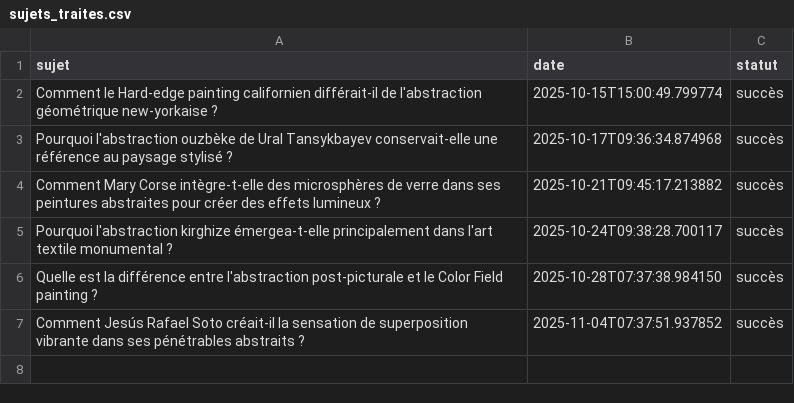
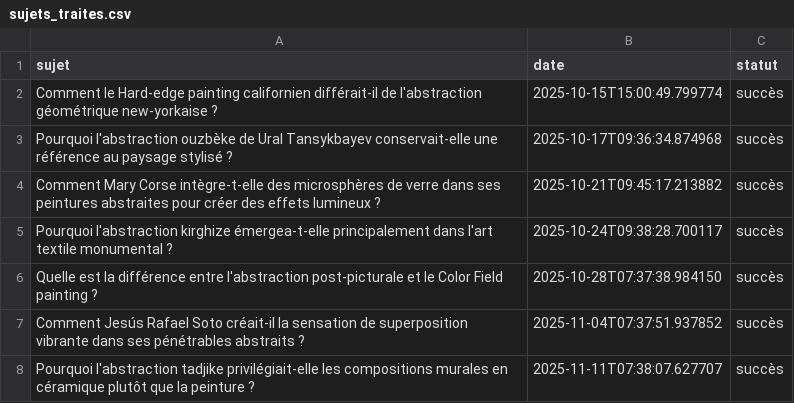
Before and after one commit to Metalosmose21/Abstrait-4, a CSV file: sujets_traites.csv, drawn as a sheet; the diff names each change by its address in the sheet, - before the commit and + after, or states it on an @@ line.

```diff
--- a/sujets_traites.csv
+++ b/sujets_traites.csv
+row 8: Pourquoi l'abstraction tadjike privilégiait-elle les compositions murales en céramique plutôt que la peinture ? | 2025-11-11T07:38:07.627707 | succès
```
Also changed, not shown: sujets.csv.
